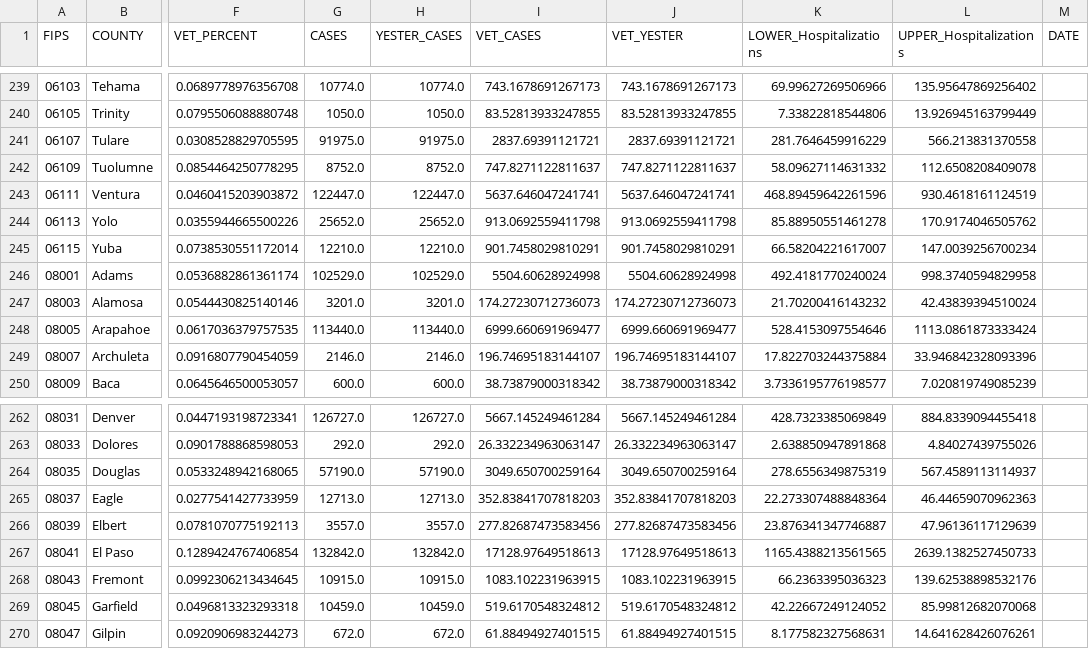
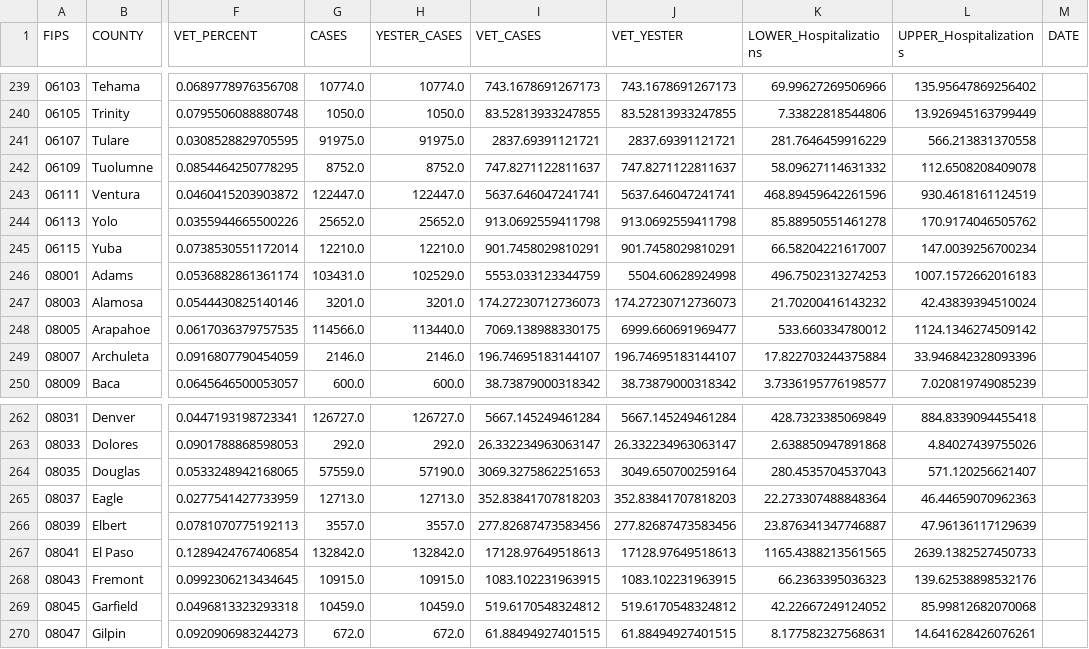
Before and after one commit to Sharma6614/VACCTTest, a CSV file: CountyVACOVID.csv, drawn as a sheet; only a part is shown, gaps mark what is left out; the diff names each change by its address in the sheet, - before the commit and + after, or states it on an @@ line.

```diff
--- a/CountyVACOVID.csv
+++ b/CountyVACOVID.csv
-G246 (CASES): 102529.0
+G246 (CASES): 103431.0
-I246 (VET_CASES): 5504.60628924998
+I246 (VET_CASES): 5553.033123344759
-K246 (LOWER_Hospitalizations): 492.4181770240024
+K246 (LOWER_Hospitalizations): 496.7502313274253
-L246 (UPPER_Hospitalizations): 998.3740594829958
+L246 (UPPER_Hospitalizations): 1007.1572662016183
-G248 (CASES): 113440.0
+G248 (CASES): 114566.0
-I248 (VET_CASES): 6999.660691969477
+I248 (VET_CASES): 7069.138988330175
-K248 (LOWER_Hospitalizations): 528.4153097554646
+K248 (LOWER_Hospitalizations): 533.660334780012
-L248 (UPPER_Hospitalizations): 1113.0861873333424
+L248 (UPPER_Hospitalizations): 1124.1346274509142
-G264 (CASES): 57190.0
+G264 (CASES): 57559.0
-I264 (VET_CASES): 3049.650700259164
+I264 (VET_CASES): 3069.3275862251653
-K264 (LOWER_Hospitalizations): 278.6556349875319
+K264 (LOWER_Hospitalizations): 280.4535704537043
-L264 (UPPER_Hospitalizations): 567.4589113114937
+L264 (UPPER_Hospitalizations): 571.120256621407
```
Also changed, not shown: CCTVAChart2.csv, VAChart.csv.
